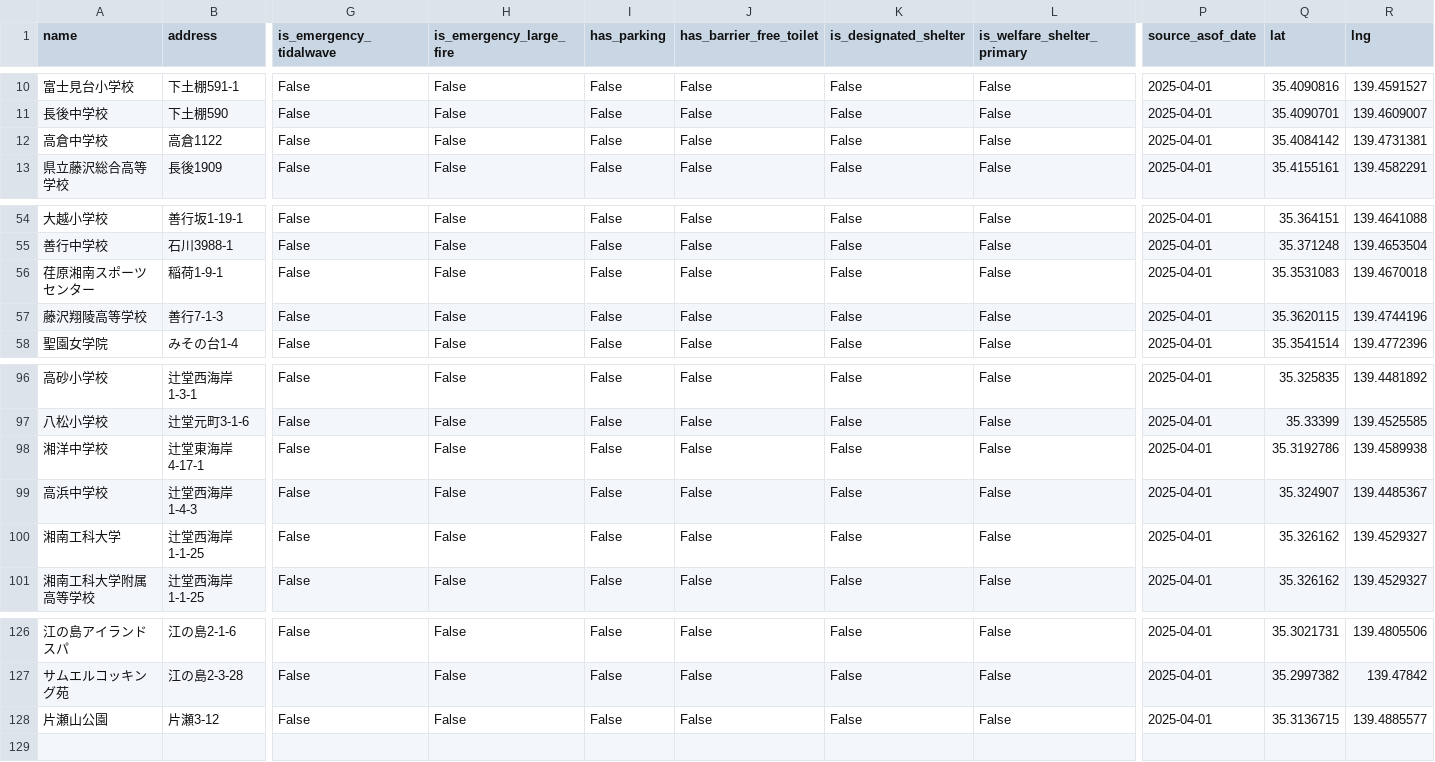
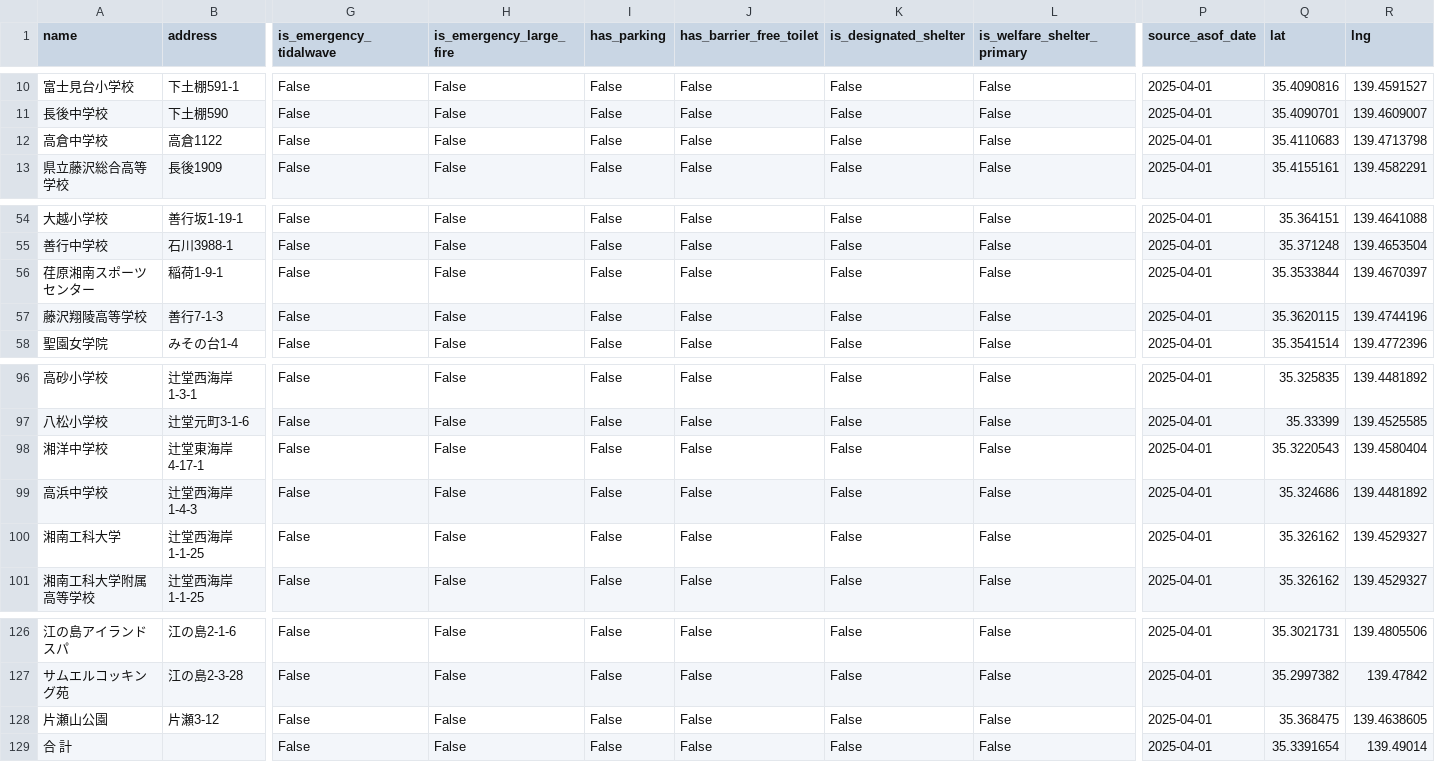
Before and after one commit to Ma11111ma/hinapet, a CSV file: backend/data/processed/fujisawa_shelters_with_geo.csv, drawn as a sheet; only a part is shown, gaps mark what is left out; rows hold the shown columns only; the diff names each change by its address in the sheet, - before the commit and + after, or states it on an @@ line.

```diff
--- a/backend/data/processed/fujisawa_shelters_with_geo.csv
+++ b/backend/data/processed/fujisawa_shelters_with_geo.csv
-Q12 (lat): 35.4084142
+Q12 (lat): 35.4110683
-R12 (lng): 139.4731381
+R12 (lng): 139.4713798
-Q56 (lat): 35.3531083
+Q56 (lat): 35.3533844
-R56 (lng): 139.4670018
+R56 (lng): 139.4670397
-Q98 (lat): 35.3192786
+Q98 (lat): 35.3220543
-R98 (lng): 139.4589938
+R98 (lng): 139.4580404
-Q99 (lat): 35.324907
+Q99 (lat): 35.324686
-R99 (lng): 139.4485367
+R99 (lng): 139.4481892
-Q128 (lat): 35.3136715
+Q128 (lat): 35.368475
-R128 (lng): 139.4885577
+R128 (lng): 139.4638605
+row 129: 合 計 |  | False | False | False | False | False | False | 2025-04-01 | 35.3391654 | 139.49014
```
Also changed, not shown: 7 other files.
